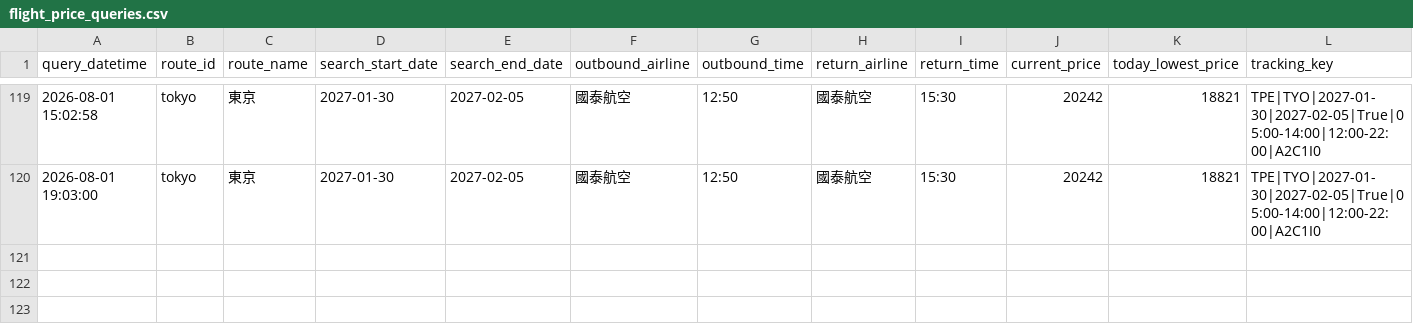
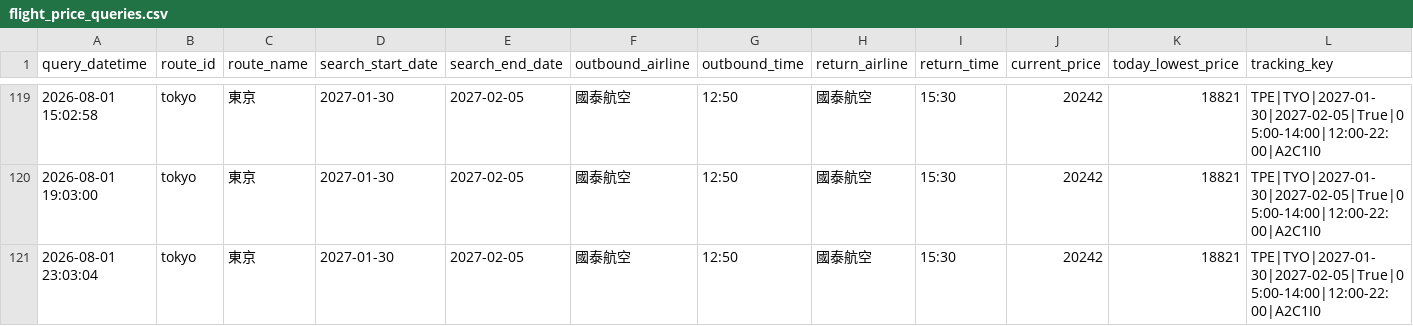
Before and after one commit to garycheng1009/plane-ticket, a CSV file: data/flight_price_queries.csv, drawn as a sheet; only a part is shown, gaps mark what is left out; the diff names each change by its address in the sheet, - before the commit and + after, or states it on an @@ line.

```diff
--- a/data/flight_price_queries.csv
+++ b/data/flight_price_queries.csv
+row 121: 2026-08-01 23:03:04 | tokyo | 東京 | 2027-01-30 | 2027-02-05 | 國泰航空 | 12:50 | 國泰航空 | 15:30 | 20242 | 18821 | TPE|TYO|2027-01-30|2027-02-05|True|05:00-14:00|12:00-22:00|A2C1I0
```
Also changed, not shown: 2 other files.
